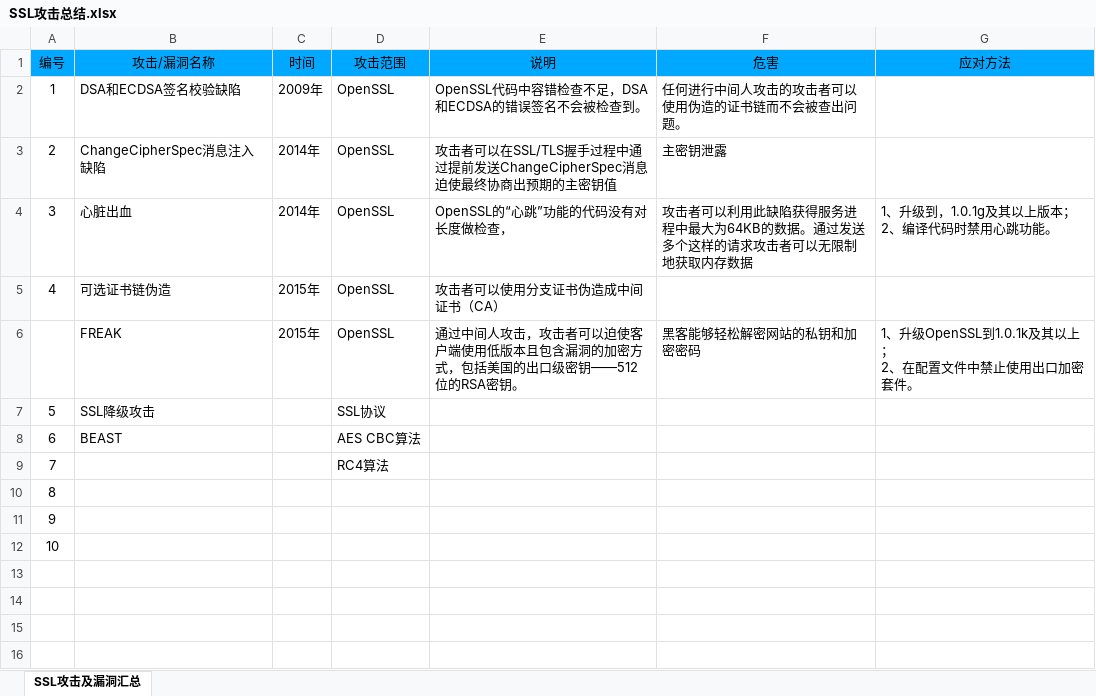
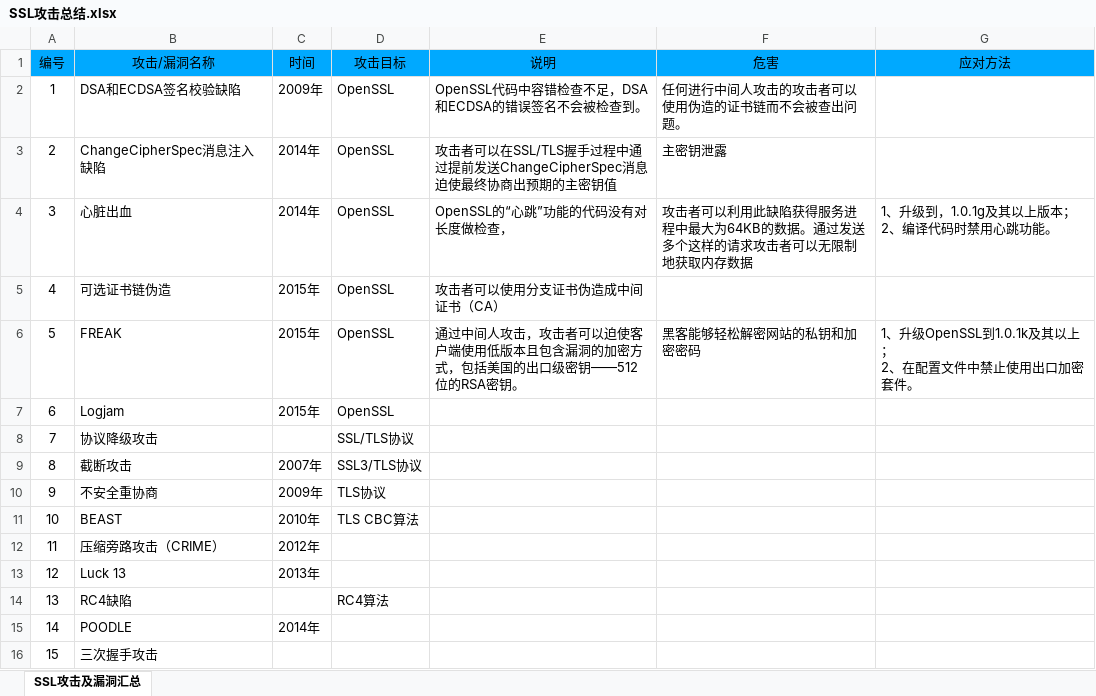
Before and after one commit to jasonchin221/DoveSSL, an Excel workbook: doc/SSL攻击总结.xlsx, sheet SSL攻击及漏洞汇总, drawn as a sheet; values as stored, in another font and other column widths than the file's, no borders; removed rows and columns are numbered as before the commit, all else as after; ↵ is a line break in a cell; the diff names each change by its address in the sheet, - before the commit and + after, or states it on an @@ line.

```diff
--- a/doc/SSL攻击总结.xlsx (sheet SSL攻击及漏洞汇总)
+++ b/doc/SSL攻击总结.xlsx (sheet SSL攻击及漏洞汇总)
-D1: 攻击范围
+D1: 攻击目标
@@ column A (编号) renumbered between rows 6 and 14 @@
-E6 (说明): …的加密方 ↵ 式，包括…
+E6 (说明): …的加密方式，包括…
-row 7: 5 | SSL降级攻击 |  | SSL协议
+row 7: 6 | Logjam | 2015年 | OpenSSL
+row 8: 7 | 协议降级攻击 |  | SSL/TLS协议
+row 9: 8 | 截断攻击 | 2007年 | SSL3/TLS协议
+row 10: 9 | 不安全重协商 | 2009年 | TLS协议
-C11 (时间): (empty)
+C11 (时间): 2010年
-D11 (攻击目标): AES CBC算法
+D11 (攻击目标): TLS CBC算法
-row 9: 7 |  |  | RC4算法
-B12 (攻击/漏洞名称): (empty)
+B12 (攻击/漏洞名称): 压缩旁路攻击（CRIME）
-C12 (时间): (empty)
+C12 (时间): 2012年
-B13 (攻击/漏洞名称): (empty)
+B13 (攻击/漏洞名称): Luck 13
-C13 (时间): (empty)
+C13 (时间): 2013年
-B14 (攻击/漏洞名称): (empty)
+B14 (攻击/漏洞名称): RC4缺陷
-D14 (攻击目标): (empty)
+D14 (攻击目标): RC4算法
+row 15: 14 | POODLE | 2014年
+row 16: 15 | 三次握手攻击
```
Also changed, not shown: 1 other file.
